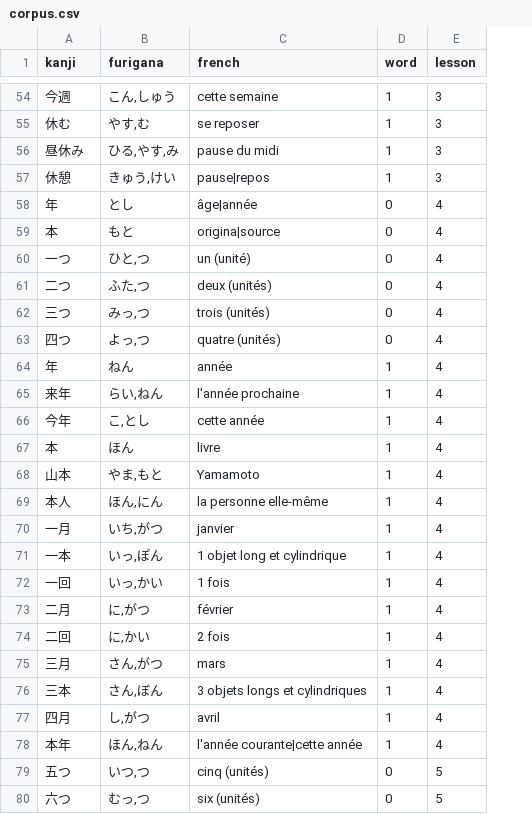
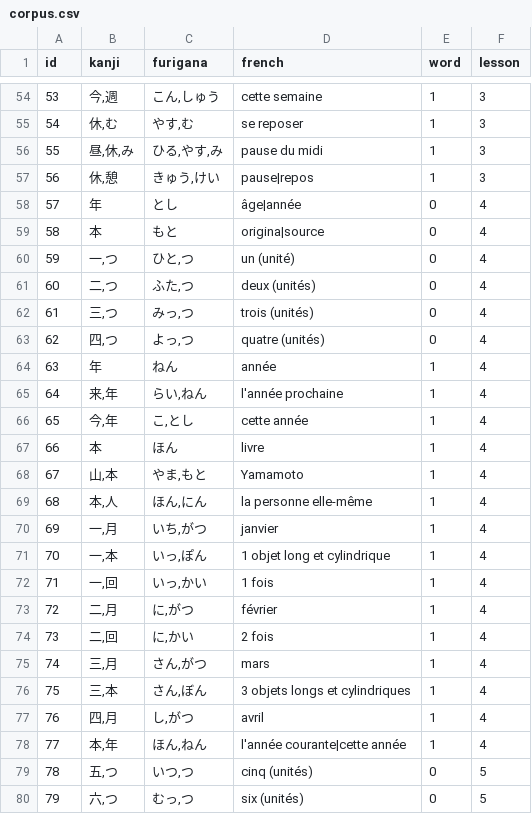
Before and after one commit to LaurenceMarcotte/KanjiCards, a CSV file: media/corpus.csv, drawn as a sheet; only a part is shown, gaps mark what is left out; addresses are those after the commit; the diff covers the shown part only; the diff names each change by its address in the sheet, - before the commit and + after, or states it on an @@ line.

```diff
--- a/media/corpus.csv
+++ b/media/corpus.csv
+column A (id), rows 54-80: 53 | 54 | 55 | 56 | 57 | 58 | 59 | 60 | 61 | 62 | 63 | 64 | 65 | 66 | 67 | 68 | 69 | 70 | 71 | 72 | 73 | 74 | 75 | 76 | 77 | 78 | 79
-B54 (kanji): 今週
+B54 (kanji): 今,週
-B55 (kanji): 休む
+B55 (kanji): 休,む
-B56 (kanji): 昼休み
+B56 (kanji): 昼,休,み
-B57 (kanji): 休憩
+B57 (kanji): 休,憩
-B60 (kanji): 一つ
+B60 (kanji): 一,つ
-B61 (kanji): 二つ
+B61 (kanji): 二,つ
-B62 (kanji): 三つ
+B62 (kanji): 三,つ
-B63 (kanji): 四つ
+B63 (kanji): 四,つ
-B65 (kanji): 来年
+B65 (kanji): 来,年
-B66 (kanji): 今年
+B66 (kanji): 今,年
-B68 (kanji): 山本
+B68 (kanji): 山,本
-B69 (kanji): 本人
+B69 (kanji): 本,人
-B70 (kanji): 一月
+B70 (kanji): 一,月
-B71 (kanji): 一本
+B71 (kanji): 一,本
-B72 (kanji): 一回
+B72 (kanji): 一,回
-B73 (kanji): 二月
+B73 (kanji): 二,月
-B74 (kanji): 二回
+B74 (kanji): 二,回
-B75 (kanji): 三月
+B75 (kanji): 三,月
-B76 (kanji): 三本
+B76 (kanji): 三,本
-B77 (kanji): 四月
+B77 (kanji): 四,月
-B78 (kanji): 本年
+B78 (kanji): 本,年
-B79 (kanji): 五つ
+B79 (kanji): 五,つ
-B80 (kanji): 六つ
+B80 (kanji): 六,つ
```
Also changed, not shown: 123 edited cells elsewhere in this file.
